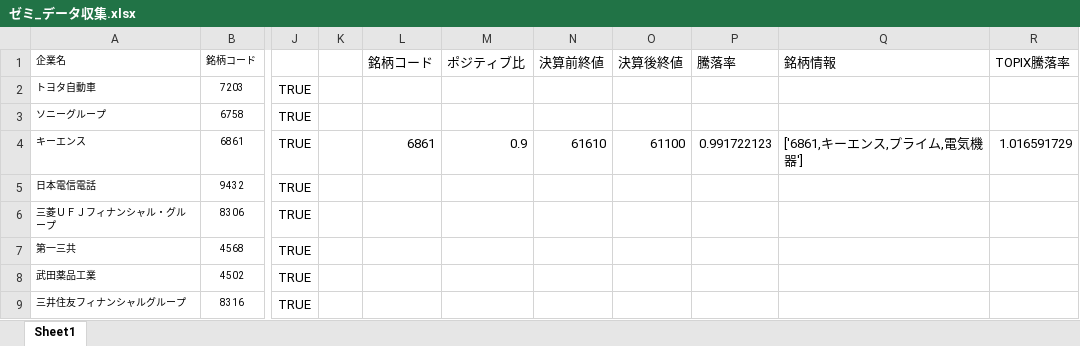
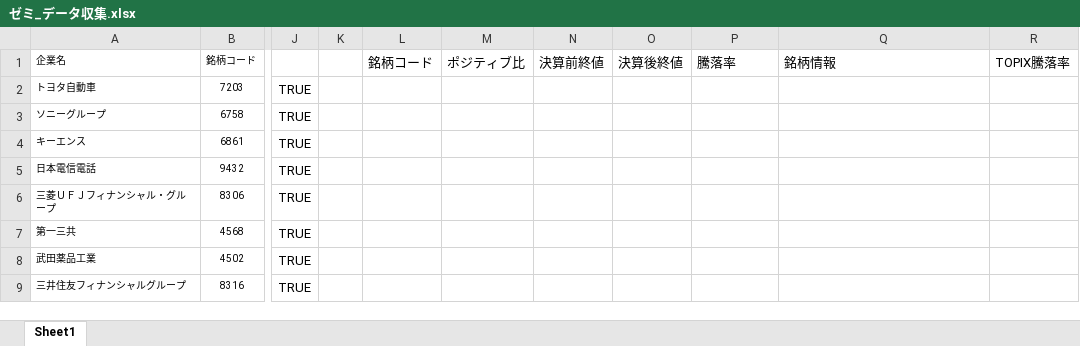
Before and after one commit to KanataAmane/stock_price, an Excel workbook: ゼミ_データ収集.xlsx, sheet Sheet1, drawn as a sheet; only a part is shown, gaps mark what is left out; values as stored, in another font and other column widths than the file's, no borders; table styles not drawn; the diff names each change by its address in the sheet, - before the commit and + after, or states it on an @@ line.

```diff
--- a/ゼミ_データ収集.xlsx (sheet Sheet1)
+++ b/ゼミ_データ収集.xlsx (sheet Sheet1)
-L4: 6861
+L4: (empty)
-M4: 0.9
+M4: (empty)
-N4: 61610
+N4: (empty)
-O4: 61100
+O4: (empty)
-P4: 0.991722123
+P4: (empty)
-Q4: ['6861,キーエンス,プライム,電気機器']
+Q4: (empty)
-R4: 1.016591729
+R4: (empty)
```
Also changed, not shown: 2 other files.
